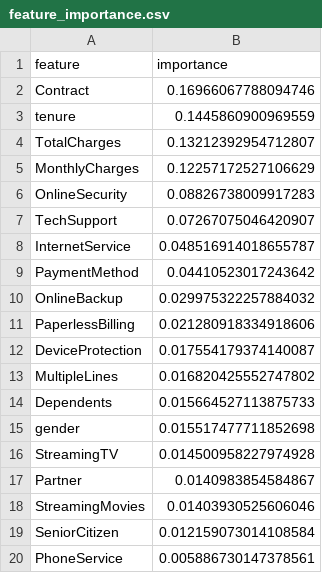
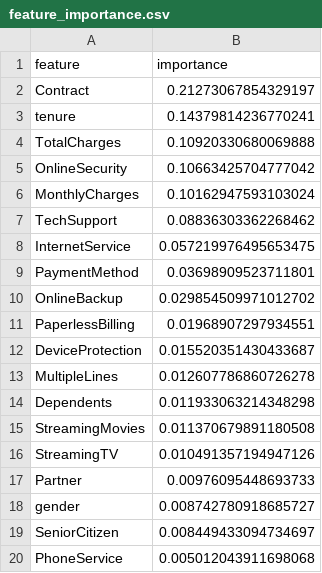
Before and after one commit to MilFey21/ml_engineering_best_practices, a CSV file: models/feature_importance.csv, drawn as a sheet.

```diff
--- a/models/feature_importance.csv
+++ b/models/feature_importance.csv
@@ -1,20 +1,20 @@
 feature,importance
-Contract,0.16966067788094746
-tenure,0.1445860900969559
-TotalCharges,0.13212392954712807
-MonthlyCharges,0.12257172527106629
-OnlineSecurity,0.08826738009917283
-TechSupport,0.07267075046420907
-InternetService,0.048516914018655787
-PaymentMethod,0.04410523017243642
-OnlineBackup,0.029975322257884032
-PaperlessBilling,0.021280918334918606
-DeviceProtection,0.017554179374140087
-MultipleLines,0.016820425552747802
-Dependents,0.015664527113875733
-gender,0.015517477711852698
-StreamingTV,0.014500958227974928
-Partner,0.0140983854584867
-StreamingMovies,0.01403930525606046
-SeniorCitizen,0.012159073014108584
-PhoneService,0.005886730147378561
+Contract,0.21273067854329197
+tenure,0.14379814236770241
+TotalCharges,0.10920330680069888
+OnlineSecurity,0.10663425704777042
+MonthlyCharges,0.10162947593103024
+TechSupport,0.08836303362268462
+InternetService,0.057219976495653475
+PaymentMethod,0.03698909523711801
+OnlineBackup,0.029854509971012702
+PaperlessBilling,0.01968907297934551
+DeviceProtection,0.015520351430433687
+MultipleLines,0.012607786860726278
+Dependents,0.011933063214348298
+StreamingMovies,0.011370679891180508
+StreamingTV,0.010491357194947126
+Partner,0.00976095448693733
+gender,0.008742780918685727
+SeniorCitizen,0.008449433094734697
+PhoneService,0.005012043911698068
```
Also changed, not shown: 26 other files.
